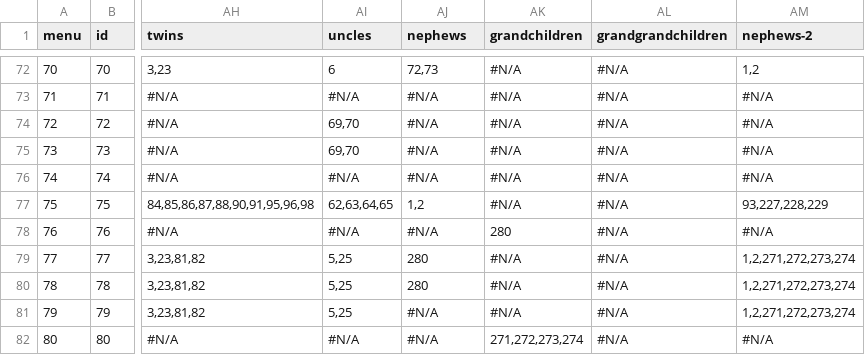
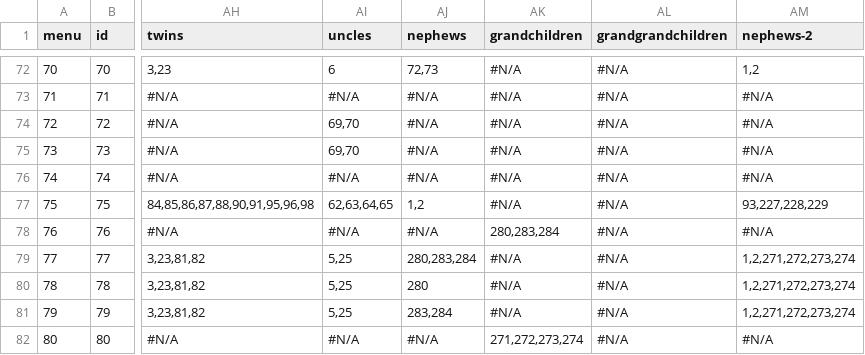
Before and after one commit to Itzamna/family, a CSV file: _data/family.csv, drawn as a sheet; only a part is shown, gaps mark what is left out; the diff covers the shown part only; the diff names each change by its address in the sheet, - before the commit and + after, or states it on an @@ line.

```diff
--- a/_data/family.csv
+++ b/_data/family.csv
-AK78 (grandchildren): 280
+AK78 (grandchildren): 280,283,284
-AJ79 (nephews): 280
+AJ79 (nephews): 280,283,284
-AJ81 (nephews): #N/A
+AJ81 (nephews): 283,284
```
Also changed, not shown: 3 added rows and 8 edited cells elsewhere in this file, 7 other files.
